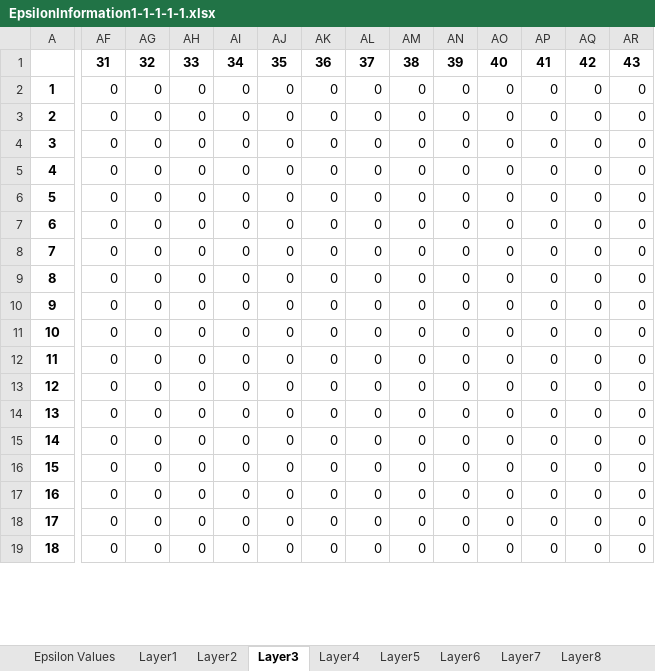
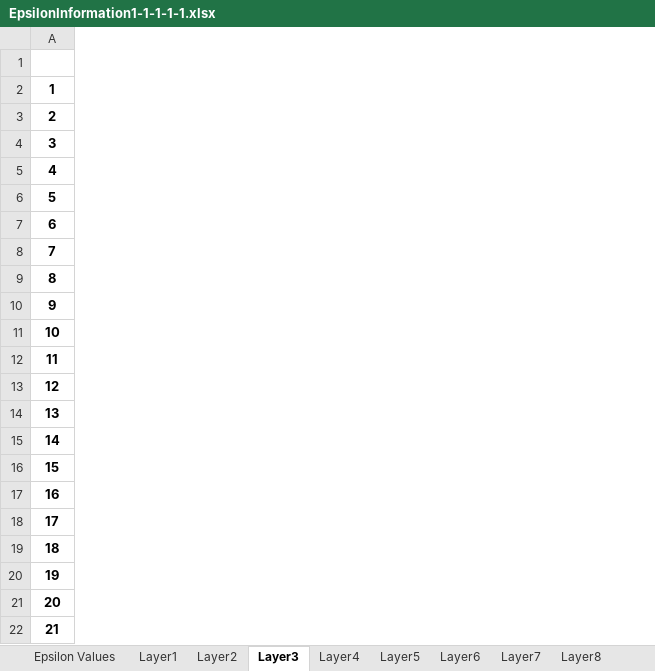
Before and after one commit to Souma-Jinno/FDTD, an Excel workbook: circuitInformation/EpsilonInformation1-1-1-1-1.xlsx, sheet Layer3, drawn as a sheet; only a part is shown, gaps mark what is left out; values as stored, in another font and other column widths than the file's, no borders; removed rows and columns are numbered as before the commit, all else as after; rows hold the shown columns only; the diff covers the shown part only; the diff names each change by its address in the sheet, - before the commit and + after, or states it on an @@ line.

```diff
--- a/circuitInformation/EpsilonInformation1-1-1-1-1.xlsx (sheet Layer3)
+++ b/circuitInformation/EpsilonInformation1-1-1-1-1.xlsx (sheet Layer3)
-column AF, rows 1-19: 31 | 0 | 0 | 0 | 0 | 0 | 0 | 0 | 0 | 0 | 0 | 0 | 0 | 0 | 0 | 0 | 0 | 0 | 0
-column AG, rows 1-19: 32 | 0 | 0 | 0 | 0 | 0 | 0 | 0 | 0 | 0 | 0 | 0 | 0 | 0 | 0 | 0 | 0 | 0 | 0
-column AH, rows 1-19: 33 | 0 | 0 | 0 | 0 | 0 | 0 | 0 | 0 | 0 | 0 | 0 | 0 | 0 | 0 | 0 | 0 | 0 | 0
-column AI, rows 1-19: 34 | 0 | 0 | 0 | 0 | 0 | 0 | 0 | 0 | 0 | 0 | 0 | 0 | 0 | 0 | 0 | 0 | 0 | 0
-column AJ, rows 1-19: 35 | 0 | 0 | 0 | 0 | 0 | 0 | 0 | 0 | 0 | 0 | 0 | 0 | 0 | 0 | 0 | 0 | 0 | 0
-column AK, rows 1-19: 36 | 0 | 0 | 0 | 0 | 0 | 0 | 0 | 0 | 0 | 0 | 0 | 0 | 0 | 0 | 0 | 0 | 0 | 0
-column AL, rows 1-19: 37 | 0 | 0 | 0 | 0 | 0 | 0 | 0 | 0 | 0 | 0 | 0 | 0 | 0 | 0 | 0 | 0 | 0 | 0
-column AM, rows 1-19: 38 | 0 | 0 | 0 | 0 | 0 | 0 | 0 | 0 | 0 | 0 | 0 | 0 | 0 | 0 | 0 | 0 | 0 | 0
-column AN, rows 1-19: 39 | 0 | 0 | 0 | 0 | 0 | 0 | 0 | 0 | 0 | 0 | 0 | 0 | 0 | 0 | 0 | 0 | 0 | 0
-column AO, rows 1-19: 40 | 0 | 0 | 0 | 0 | 0 | 0 | 0 | 0 | 0 | 0 | 0 | 0 | 0 | 0 | 0 | 0 | 0 | 0
-column AP, rows 1-19: 41 | 0 | 0 | 0 | 0 | 0 | 0 | 0 | 0 | 0 | 0 | 0 | 0 | 0 | 0 | 0 | 0 | 0 | 0
-column AQ, rows 1-19: 42 | 0 | 0 | 0 | 0 | 0 | 0 | 0 | 0 | 0 | 0 | 0 | 0 | 0 | 0 | 0 | 0 | 0 | 0
-column AR, rows 1-19: 43 | 0 | 0 | 0 | 0 | 0 | 0 | 0 | 0 | 0 | 0 | 0 | 0 | 0 | 0 | 0 | 0 | 0 | 0
+row 15: 14
+row 16: 15
+row 17: 16
@@ column A renumbered between rows 18 and 31 @@
```
Also changed, not shown: 23 removed rows and 7 removed columns elsewhere in this sheet, sheet Layer4, sheet Layer5, sheet Layer6, sheet Layer7, sheet Layer14, sheet Layer15, 13 more sheets, circuitInformation/CircuitInformation1-1-1-1-1.xlsx, circuitInformation/InputInformation1-1-1-1-1.xlsx, 4 other files.
